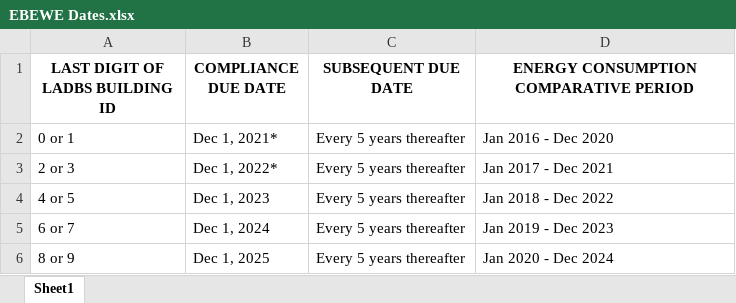
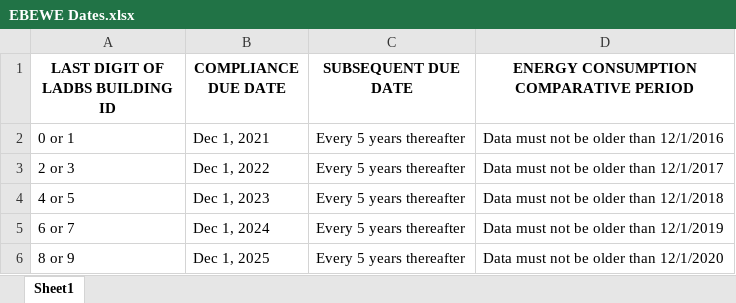
Before and after one commit to GreenEconoME/Progress-And-Goals, an Excel workbook: Resources/EBEWE Dates.xlsx, sheet Sheet1, drawn as a sheet; values as stored, in another font and other column widths than the file's, no borders; the diff names each change by its address in the sheet, - before the commit and + after, or states it on an @@ line.

Commit message:
Edit EBEWE Dates file to account for new EBEWE exemption changes

```diff
--- a/Resources/EBEWE Dates.xlsx (sheet Sheet1)
+++ b/Resources/EBEWE Dates.xlsx (sheet Sheet1)
-B2 (COMPLIANCE DUE DATE): Dec 1, 2021*
+B2 (COMPLIANCE DUE DATE): Dec 1, 2021
-D2: Jan 2016 - Dec 2020
+D2: Data must not be older than 12/1/2016
-B3 (COMPLIANCE DUE DATE): Dec 1, 2022*
+B3 (COMPLIANCE DUE DATE): Dec 1, 2022
-D3: Jan 2017 - Dec 2021
+D3: Data must not be older than 12/1/2017
-D4: Jan 2018 - Dec 2022
+D4: Data must not be older than 12/1/2018
-D5: Jan 2019 - Dec 2023
+D5: Data must not be older than 12/1/2019
-D6: Jan 2020 - Dec 2024
+D6: Data must not be older than 12/1/2020
```
